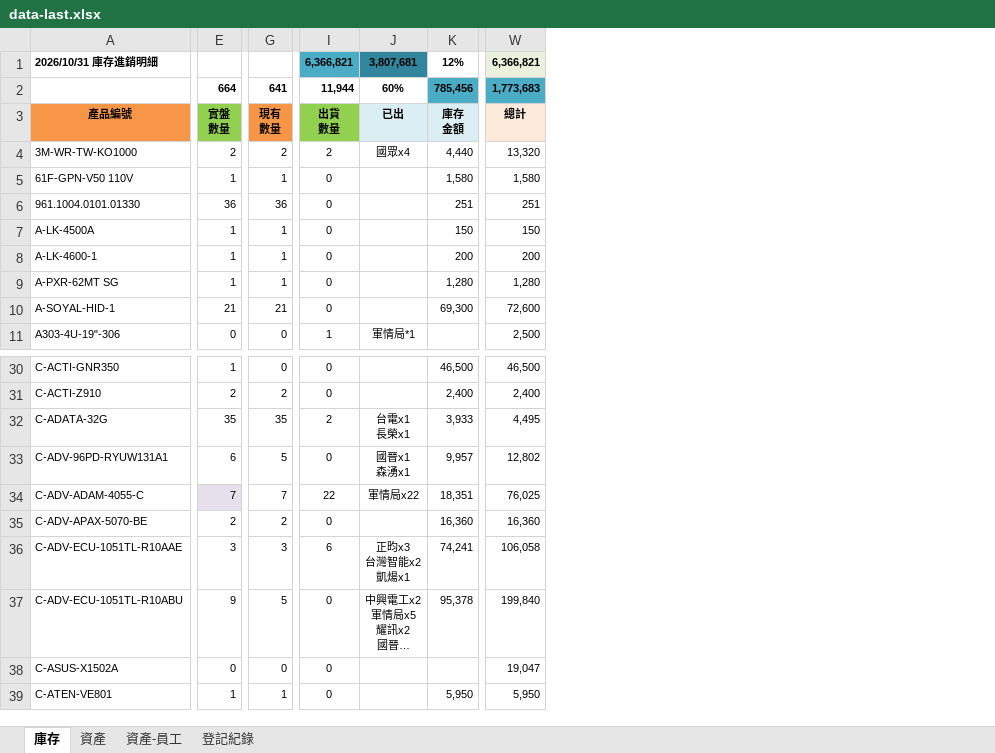
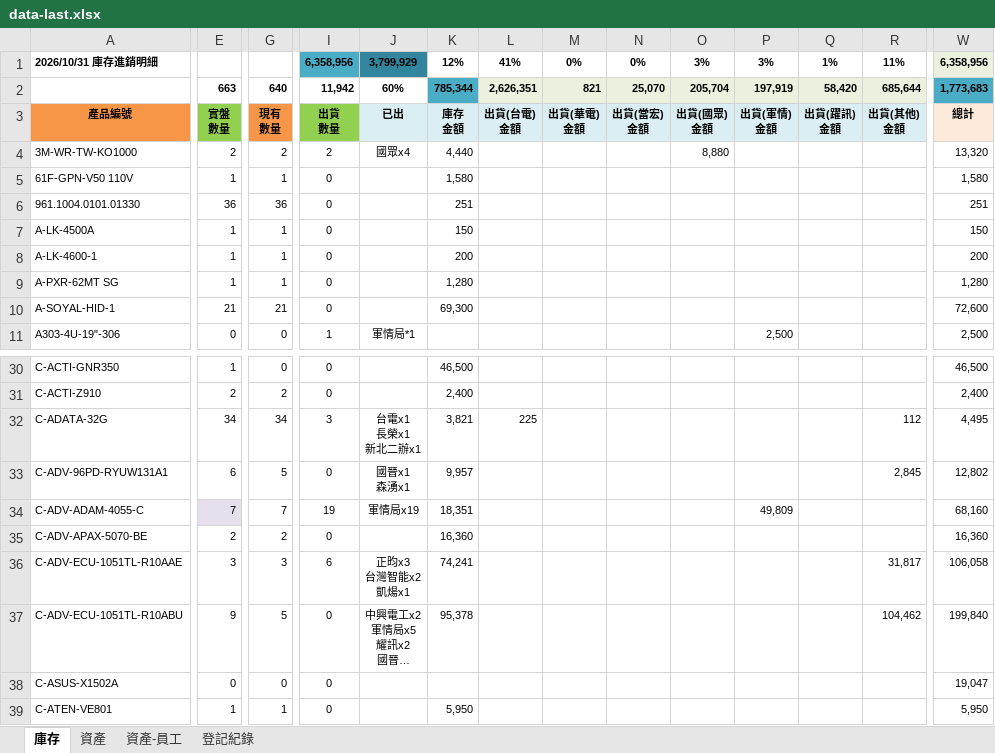
Before and after one commit to chienyulee2023-alt/sunforce-asset-query, an Excel workbook: data-last.xlsx, sheet 庫存, drawn as a sheet; only a part is shown, gaps mark what is left out; long unchanged cells end in …; values as stored, in another font and other column widths than the file's, no borders; ↵ is a line break in a cell; the diff covers the shown part only; the diff names each change by its address in the sheet, - before the commit and + after, or states it on an @@ line.

```diff
--- a/data-last.xlsx (sheet 庫存)
+++ b/data-last.xlsx (sheet 庫存)
@@ column L unhidden, rows 1-3: 41% | 2,626,351 | 出貨(台電) ↵ 金額; row 32: 225 @@
@@ column M unhidden, rows 1-3: 0% | 821 | 出貨(華電) ↵ 金額 @@
@@ column N unhidden, rows 1-3: 0% | 25,070 | 出貨(當宏) ↵ 金額 @@
@@ column O unhidden, rows 1-4: 3% | 205,704 | 出貨(國眾) ↵ 金額 | 8,880 @@
@@ column P unhidden, rows 1-11: 3% | 197,919 | 出貨(軍情) ↵ 金額 |  |  |  |  |  |  |  | 2,500; row 34: 49,809 @@
@@ column Q unhidden, rows 1-3: 1% | 58,420 | 出貨(躍訊) ↵ 金額 @@
@@ column R unhidden, rows 1-3: 11% | 685,644 | 出貨(其他) ↵ 金額; rows 32-37: 112 | 2,845 |  |  | 31,817 | 104,462 @@
-I1: 6,366,821
+I1: 6,358,956
-J1: 3,807,681
+J1: 3,799,929
-W1: 6,366,821
+W1: 6,358,956
-E2: 664
+E2: 663
-G2: 641
+G2: 640
-I2: 11,944
+I2: 11,942
-K2: 785,456
+K2: 785,344
-E32: 35
+E32: 34
-G32: 35
+G32: 34
-I32: 2
+I32: 3
-J32: 台電x1 ↵ 長榮x1
+J32: 台電x1 ↵ 長榮x1 ↵ 新北二辦x1
-K32: 3,933
+K32: 3,821
-I34: 22
+I34: 19
-J34: 軍情局x22
+J34: 軍情局x19
-W34: 76,025
+W34: 68,160
```
Also changed, not shown: 1 edited cell elsewhere in this sheet, sheet 登記紀錄, sheet 資產-員工, sheet 資產, hidden cells, data.xlsx.
